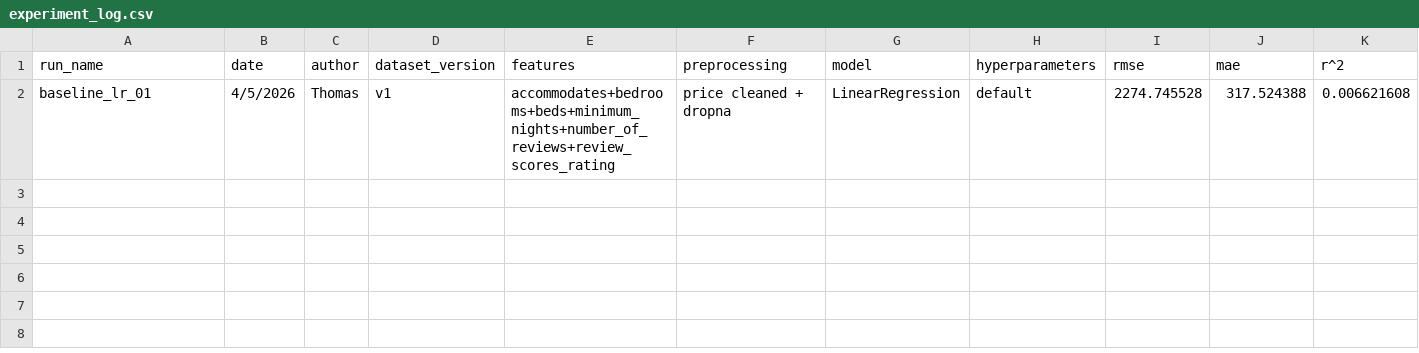
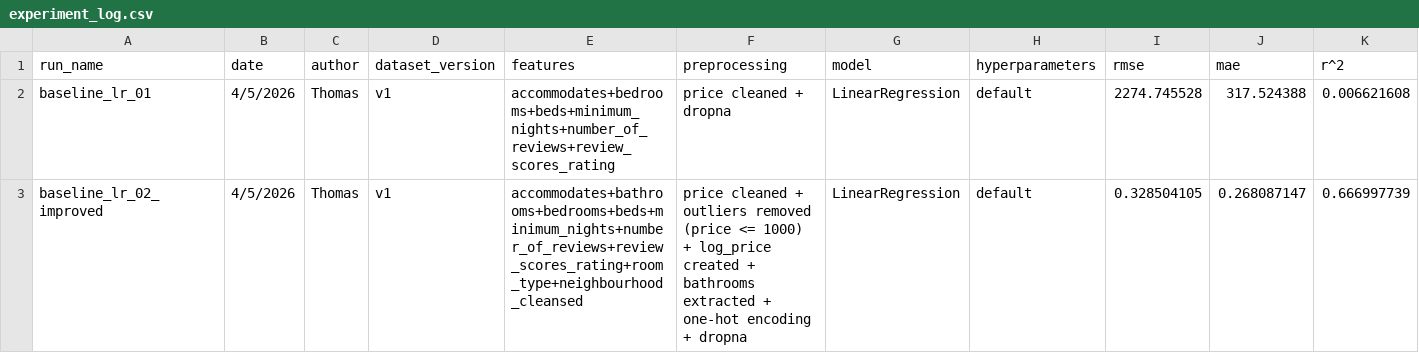
Before and after one commit to mcclantr/Project-BANA7075, a CSV file: reports/experiment_log.csv, drawn as a sheet; only a part is shown; rows hold the shown columns only; the diff names each change by its address in the sheet, - before the commit and + after, or states it on an @@ line.

Commit message:
add improved baseline linear regression results

```diff
--- a/reports/experiment_log.csv
+++ b/reports/experiment_log.csv
+row 3: baseline_lr_02_improved | 4/5/2026 | Thomas | v1 | accommodates+bathrooms+bedrooms+beds+minimum_nights+number_of_reviews+review_scores_rating+room_type+neighbourhood_cleansed | price cleaned + outliers removed (price <= 1000) + log_price created + bathrooms extracted + one-hot encoding + dropna | LinearRegression | default | 0.328504105 | 0.268087147 | 0.666997739
```
